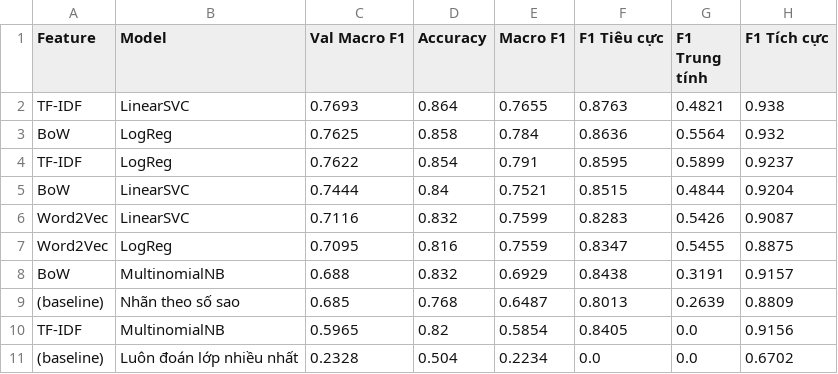
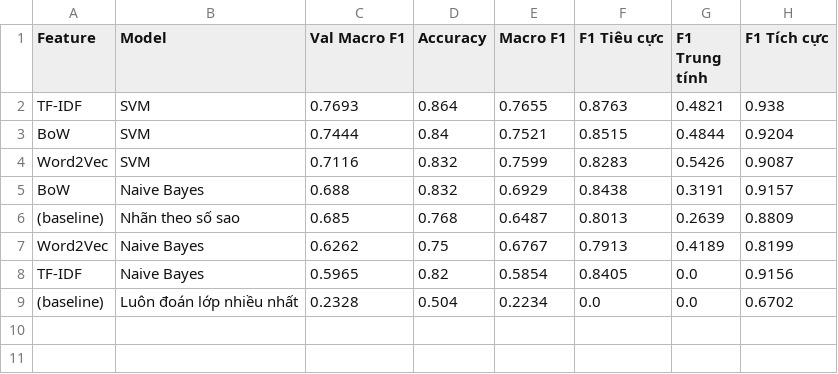
Before and after one commit to iamtanzai/NLP_BT1, a CSV file: out/model_scores.csv, drawn as a sheet.

Commit message:
feat: hoan thien muc 6 huan luyen Naive Bayes va SVM tren 3 dac trung

```diff
--- a/out/model_scores.csv
+++ b/out/model_scores.csv
@@ -1,11 +1,9 @@
 Feature,Model,Val Macro F1,Accuracy,Macro F1,F1 Tiêu cực,F1 Trung tính,F1 Tích cực
-TF-IDF,LinearSVC,0.7693,0.864,0.7655,0.8763,0.4821,0.938
-BoW,LogReg,0.7625,0.858,0.784,0.8636,0.5564,0.932
-TF-IDF,LogReg,0.7622,0.854,0.791,0.8595,0.5899,0.9237
-BoW,LinearSVC,0.7444,0.84,0.7521,0.8515,0.4844,0.9204
-Word2Vec,LinearSVC,0.7116,0.832,0.7599,0.8283,0.5426,0.9087
-Word2Vec,LogReg,0.7095,0.816,0.7559,0.8347,0.5455,0.8875
-BoW,MultinomialNB,0.688,0.832,0.6929,0.8438,0.3191,0.9157
+TF-IDF,SVM,0.7693,0.864,0.7655,0.8763,0.4821,0.938
+BoW,SVM,0.7444,0.84,0.7521,0.8515,0.4844,0.9204
+Word2Vec,SVM,0.7116,0.832,0.7599,0.8283,0.5426,0.9087
+BoW,Naive Bayes,0.688,0.832,0.6929,0.8438,0.3191,0.9157
 (baseline),Nhãn theo số sao,0.685,0.768,0.6487,0.8013,0.2639,0.8809
-TF-IDF,MultinomialNB,0.5965,0.82,0.5854,0.8405,0.0,0.9156
+Word2Vec,Naive Bayes,0.6262,0.75,0.6767,0.7913,0.4189,0.8199
+TF-IDF,Naive Bayes,0.5965,0.82,0.5854,0.8405,0.0,0.9156
 (baseline),Luôn đoán lớp nhiều nhất,0.2328,0.504,0.2234,0.0,0.0,0.6702
```
Also changed, not shown: 1 other file.
